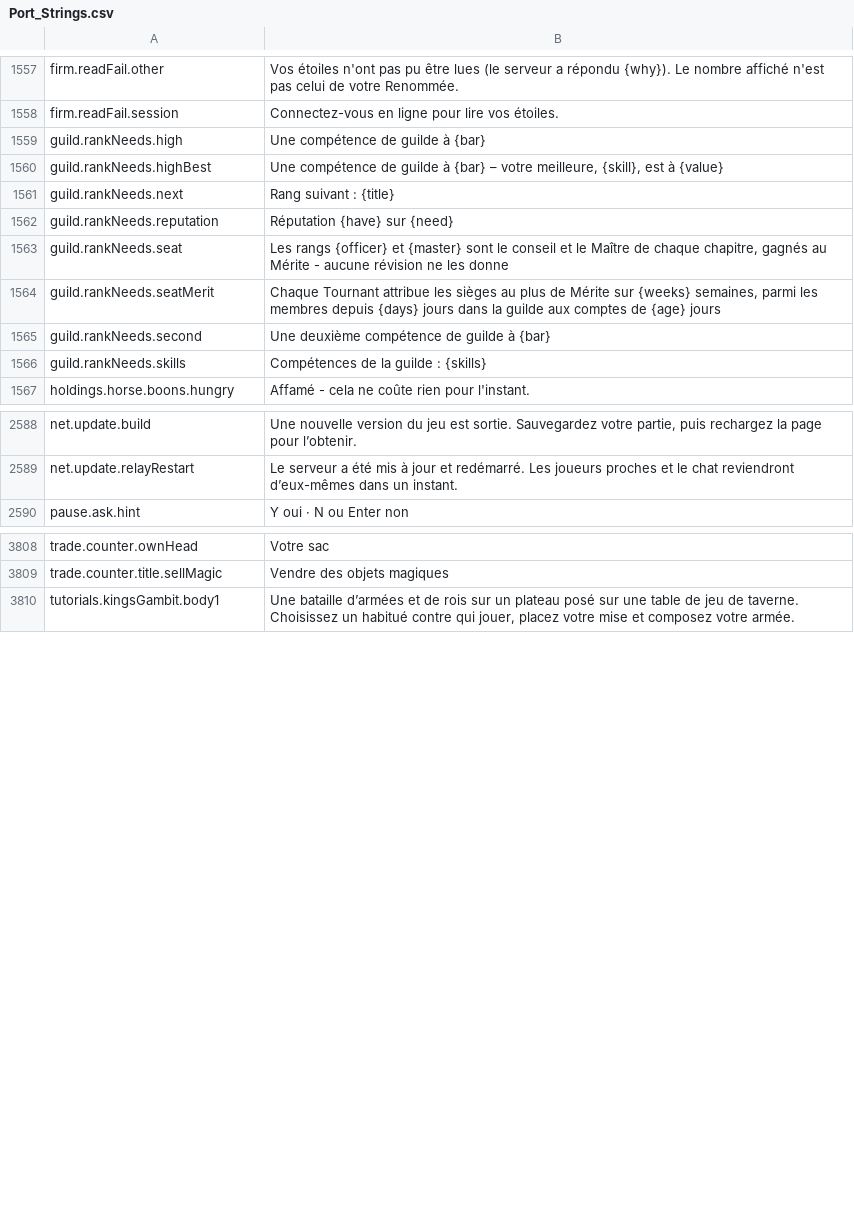
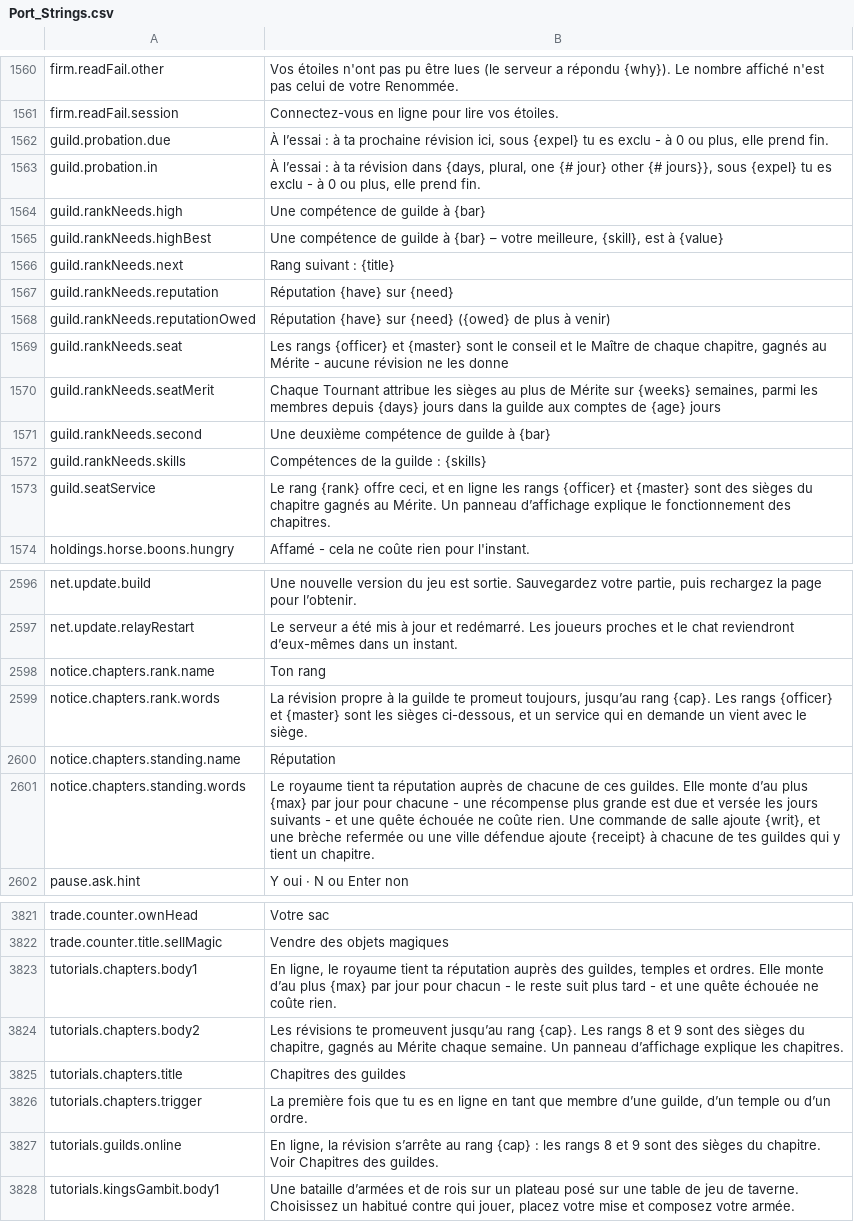
Before and after one commit to Betawolf1213/daggerfall-js-source-voice, a CSV file: locales/fr/Port_Strings.csv, drawn as a sheet; only a part is shown, gaps mark what is left out; the diff covers the shown part only.

```diff
--- a/locales/fr/Port_Strings.csv
+++ b/locales/fr/Port_Strings.csv
@@ -1558,2 +1561,4 @@ firm.readFail.other,"Vos étoiles n'ont pas pu être lues (le serveur a répondu
 firm.readFail.session,"Connectez-vous en ligne pour lire vos étoiles."
+guild.probation.due,"À l’essai : à ta prochaine révision ici, sous {expel} tu es exclu - à 0 ou plus, elle prend fin."
+guild.probation.in,"À l’essai : à ta révision dans {days, plural, one {# jour} other {# jours}}, sous {expel} tu es exclu - à 0 ou plus, elle prend fin."
 guild.rankNeeds.high,"Une compétence de guilde à {bar}"
@@ -1562,2 +1567,3 @@ guild.rankNeeds.next,"Rang suivant : {title}"
 guild.rankNeeds.reputation,"Réputation {have} sur {need}"
+guild.rankNeeds.reputationOwed,"Réputation {have} sur {need} ({owed} de plus à venir)"
 guild.rankNeeds.seat,"Les rangs {officer} et {master} sont le conseil et le Maître de chaque chapitre, gagnés au Mérite - aucune révision ne les donne"
@@ -1566,2 +1572,3 @@ guild.rankNeeds.second,"Une deuxième compétence de guilde à {bar}"
 guild.rankNeeds.skills,"Compétences de la guilde : {skills}"
+guild.seatService,"Le rang {rank} offre ceci, et en ligne les rangs {officer} et {master} sont des sièges du chapitre gagnés au Mérite. Un panneau d’affichage explique le fonctionnement des chapitres."
 holdings.horse.boons.hungry,"Affamé - cela ne coûte rien pour l'instant."
@@ -2589,2 +2597,6 @@ net.update.build,"Une nouvelle version du jeu est sortie. Sauvegardez votre part
 net.update.relayRestart,"Le serveur a été mis à jour et redémarré. Les joueurs proches et le chat reviendront d’eux-mêmes dans un instant."
+notice.chapters.rank.name,"Ton rang"
+notice.chapters.rank.words,"La révision propre à la guilde te promeut toujours, jusqu’au rang {cap}. Les rangs {officer} et {master} sont les sièges ci-dessous, et un service qui en demande un vient avec le siège."
+notice.chapters.standing.name,"Réputation"
+notice.chapters.standing.words,"Le royaume tient ta réputation auprès de chacune de ces guildes. Elle monte d’au plus {max} par jour pour chacune - une récompense plus grande est due et versée les jours suivants - et une quête échouée ne coûte rien. Une commande de salle ajoute {writ}, et une brèche refermée ou une ville défendue ajoute {receipt} à chacune de tes guildes qui y tient un chapitre."
 pause.ask.hint,"Y oui · N ou Enter non"
@@ -3811,2 +3824,7 @@ trade.counter.ownHead,"Votre sac"
 trade.counter.title.sellMagic,"Vendre des objets magiques"
+tutorials.chapters.body1,"En ligne, le royaume tient ta réputation auprès des guildes, temples et ordres. Elle monte d’au plus {max} par jour pour chacun - le reste suit plus tard - et une quête échouée ne coûte rien."
+tutorials.chapters.body2,"Les révisions te promeuvent jusqu’au rang {cap}. Les rangs 8 et 9 sont des sièges du chapitre, gagnés au Mérite chaque semaine. Un panneau d’affichage explique les chapitres."
+tutorials.chapters.title,"Chapitres des guildes"
+tutorials.chapters.trigger,"La première fois que tu es en ligne en tant que membre d’une guilde, d’un temple ou d’un ordre."
+tutorials.guilds.online,"En ligne, la révision s’arrête au rang {cap} : les rangs 8 et 9 sont des sièges du chapitre. Voir Chapitres des guildes."
 tutorials.kingsGambit.body1,"Une bataille d’armées et de rois sur un plateau posé sur une table de jeu de taverne. Choisissez un habitué contre qui jouer, placez votre mise et composez votre armée."
```
Also changed, not shown: 5 added rows elsewhere in this file, locales/bg/Port_Strings.csv, locales/id/Port_Strings.csv, 54 other files.
